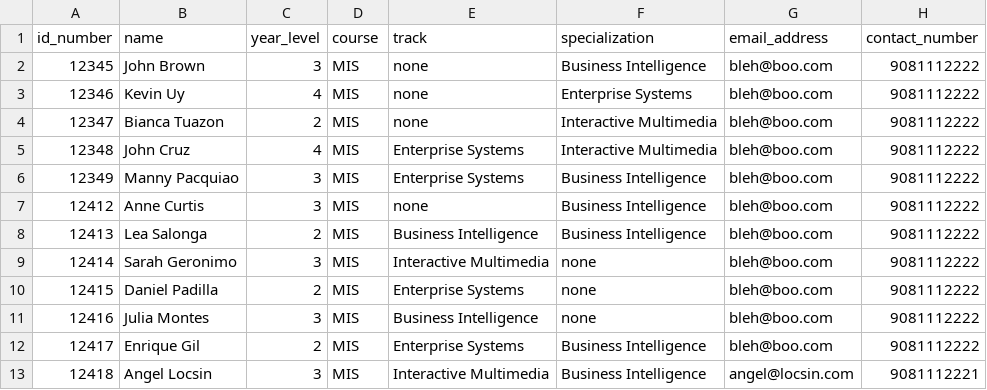
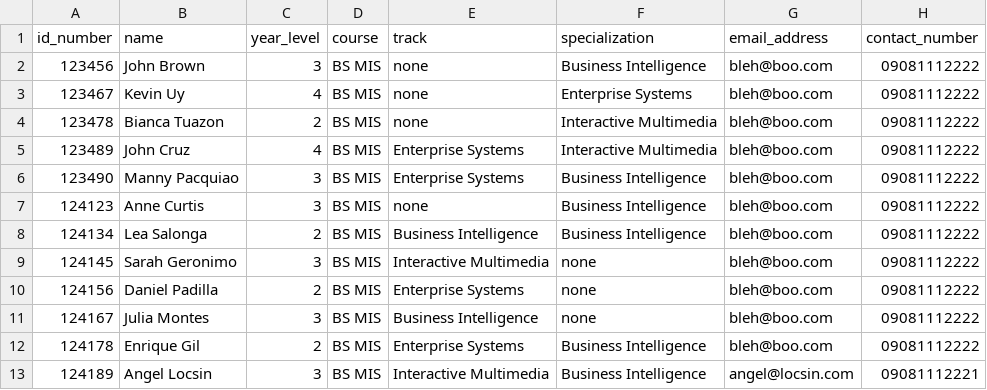
Before and after one commit to RegineWalls/Advisement, a CSV file: studentdata_testfile.csv, drawn as a sheet.

Commit message:
altered students db

```diff
--- a/studentdata_testfile.csv
+++ b/studentdata_testfile.csv
@@ -1,13 +1,13 @@
 id_number,name,year_level,course,track,specialization,email_address,contact_number
-12345,John Brown,3,MIS,none,Business Intelligence,bleh@boo.com,9081112222
-12346,Kevin Uy,4,MIS,none,Enterprise Systems,bleh@boo.com,9081112222
-12347,Bianca Tuazon,2,MIS,none,Interactive Multimedia,bleh@boo.com,9081112222
-12348,John Cruz,4,MIS,Enterprise Systems,Interactive Multimedia,bleh@boo.com,9081112222
-12349,Manny Pacquiao,3,MIS,Enterprise Systems,Business Intelligence,bleh@boo.com,9081112222
-12412,Anne Curtis,3,MIS,none,Business Intelligence,bleh@boo.com,9081112222
-12413,Lea Salonga,2,MIS,Business Intelligence,Business Intelligence,bleh@boo.com,9081112222
-12414,Sarah Geronimo,3,MIS,Interactive Multimedia,none,bleh@boo.com,9081112222
-12415,Daniel Padilla,2,MIS,Enterprise Systems,none,bleh@boo.com,9081112222
-12416,Julia Montes,3,MIS,Business Intelligence,none,bleh@boo.com,9081112222
-12417,Enrique Gil,2,MIS,Enterprise Systems,Business Intelligence,bleh@boo.com,9081112222
-12418,Angel Locsin,3,MIS,Interactive Multimedia,Business Intelligence,angel@locsin.com,9081112221
+123456,John Brown,3,BS MIS,none,Business Intelligence,bleh@boo.com,09081112222
+123467,Kevin Uy,4,BS MIS,none,Enterprise Systems,bleh@boo.com,09081112222
+123478,Bianca Tuazon,2,BS MIS,none,Interactive Multimedia,bleh@boo.com,09081112222
+123489,John Cruz,4,BS MIS,Enterprise Systems,Interactive Multimedia,bleh@boo.com,09081112222
+123490,Manny Pacquiao,3,BS MIS,Enterprise Systems,Business Intelligence,bleh@boo.com,09081112222
+124123,Anne Curtis,3,BS MIS,none,Business Intelligence,bleh@boo.com,09081112222
+124134,Lea Salonga,2,BS MIS,Business Intelligence,Business Intelligence,bleh@boo.com,09081112222
+124145,Sarah Geronimo,3,BS MIS,Interactive Multimedia,none,bleh@boo.com,09081112222
+124156,Daniel Padilla,2,BS MIS,Enterprise Systems,none,bleh@boo.com,09081112222
+124167,Julia Montes,3,BS MIS,Business Intelligence,none,bleh@boo.com,09081112222
+124178,Enrique Gil,2,BS MIS,Enterprise Systems,Business Intelligence,bleh@boo.com,09081112222
+124189,Angel Locsin,3,BS MIS,Interactive Multimedia,Business Intelligence,angel@locsin.com,09081112221
```
Also changed, not shown: 5 other files.
